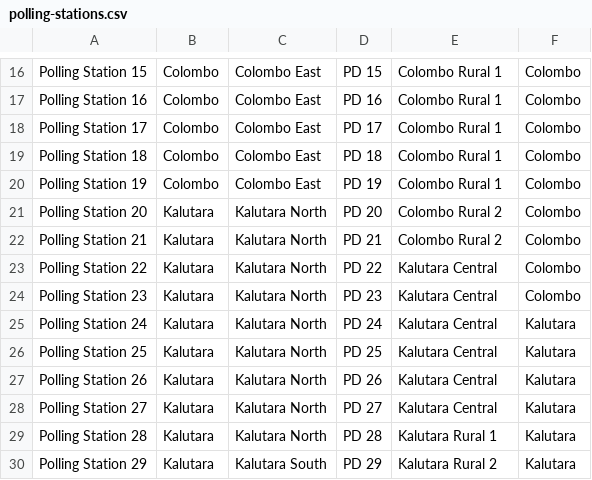
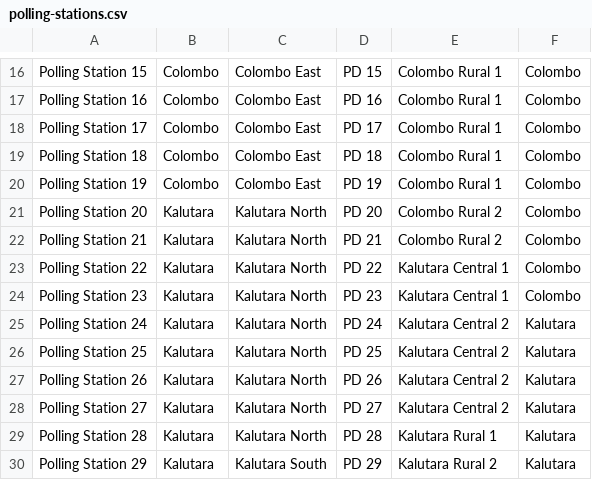
Before and after one commit to ECLK/results-tabulation, a CSV file: sample-data/polling-stations.csv, drawn as a sheet; only a part is shown, gaps mark what is left out.

Commit message:
gh-22: Update the polling stations sample dataset

```diff
--- a/sample-data/polling-stations.csv
+++ b/sample-data/polling-stations.csv
@@ -22,8 +22,8 @@ Polling Station 20,Kalutara,Kalutara North,PD 20,Colombo Rural 2,Colombo
 Polling Station 21,Kalutara,Kalutara North,PD 21,Colombo Rural 2,Colombo
-Polling Station 22,Kalutara,Kalutara North,PD 22,Kalutara Central,Colombo
-Polling Station 23,Kalutara,Kalutara North,PD 23,Kalutara Central,Colombo
-Polling Station 24,Kalutara,Kalutara North,PD 24,Kalutara Central,Kalutara
-Polling Station 25,Kalutara,Kalutara North,PD 25,Kalutara Central,Kalutara
-Polling Station 26,Kalutara,Kalutara North,PD 26,Kalutara Central,Kalutara
-Polling Station 27,Kalutara,Kalutara North,PD 27,Kalutara Central,Kalutara
+Polling Station 22,Kalutara,Kalutara North,PD 22,Kalutara Central 1,Colombo
+Polling Station 23,Kalutara,Kalutara North,PD 23,Kalutara Central 1,Colombo
+Polling Station 24,Kalutara,Kalutara North,PD 24,Kalutara Central 2,Kalutara
+Polling Station 25,Kalutara,Kalutara North,PD 25,Kalutara Central 2,Kalutara
+Polling Station 26,Kalutara,Kalutara North,PD 26,Kalutara Central 2,Kalutara
+Polling Station 27,Kalutara,Kalutara North,PD 27,Kalutara Central 2,Kalutara
 Polling Station 28,Kalutara,Kalutara North,PD 28,Kalutara Rural 1,Kalutara
```
